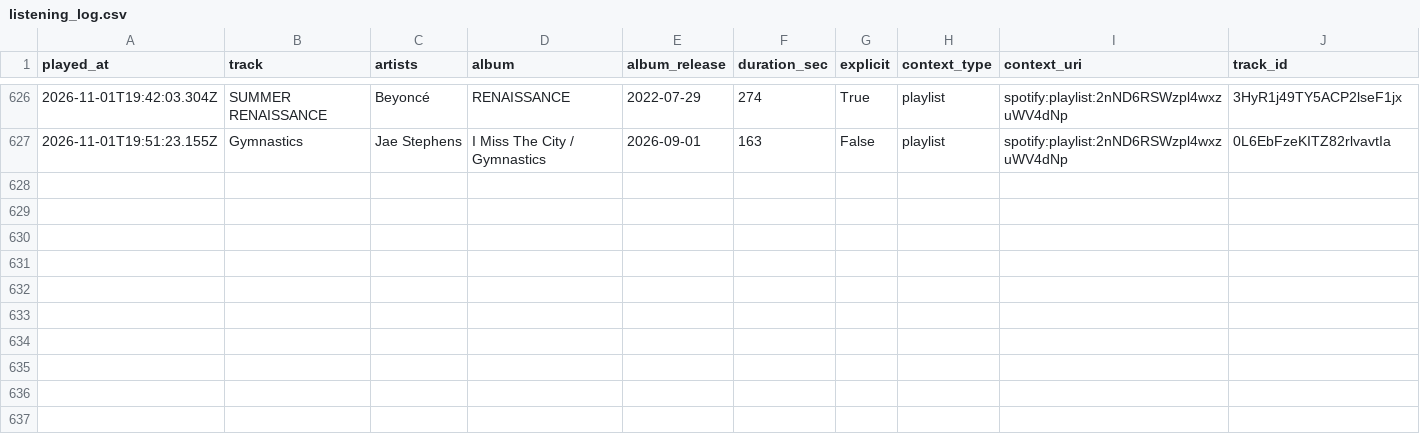
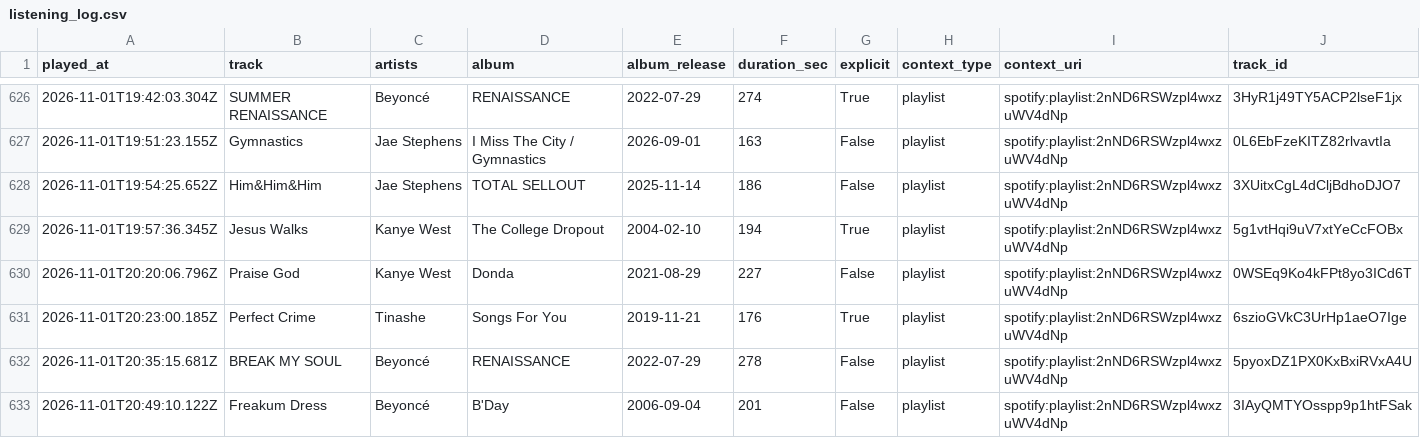
Before and after one commit to mperry2006/Spotify-listening-log, a CSV file: data/listening_log.csv, drawn as a sheet; only a part is shown, gaps mark what is left out; the diff names each change by its address in the sheet, - before the commit and + after, or states it on an @@ line.

```diff
--- a/data/listening_log.csv
+++ b/data/listening_log.csv
+row 628: 2026-11-01T19:54:25.652Z | Him&Him&Him | Jae Stephens | TOTAL SELLOUT | 2025-11-14 | 186 | False | playlist | spotify:playlist:2nND6RSWzpl4wxzuWV4dNp | 3XUitxCgL4dCljBdhoDJO7
+row 629: 2026-11-01T19:57:36.345Z | Jesus Walks | Kanye West | The College Dropout | 2004-02-10 | 194 | True | playlist | spotify:playlist:2nND6RSWzpl4wxzuWV4dNp | 5g1vtHqi9uV7xtYeCcFOBx
+row 630: 2026-11-01T20:20:06.796Z | Praise God | Kanye West | Donda | 2021-08-29 | 227 | False | playlist | spotify:playlist:2nND6RSWzpl4wxzuWV4dNp | 0WSEq9Ko4kFPt8yo3ICd6T
+row 631: 2026-11-01T20:23:00.185Z | Perfect Crime | Tinashe | Songs For You | 2019-11-21 | 176 | True | playlist | spotify:playlist:2nND6RSWzpl4wxzuWV4dNp | 6szioGVkC3UrHp1aeO7Ige
+row 632: 2026-11-01T20:35:15.681Z | BREAK MY SOUL | Beyoncé | RENAISSANCE | 2022-07-29 | 278 | False | playlist | spotify:playlist:2nND6RSWzpl4wxzuWV4dNp | 5pyoxDZ1PX0KxBxiRVxA4U
+row 633: 2026-11-01T20:49:10.122Z | Freakum Dress | Beyoncé | B'Day | 2006-09-04 | 201 | False | playlist | spotify:playlist:2nND6RSWzpl4wxzuWV4dNp | 3IAyQMTYOsspp9p1htFSak
```
Also changed, not shown: 2 other files.
